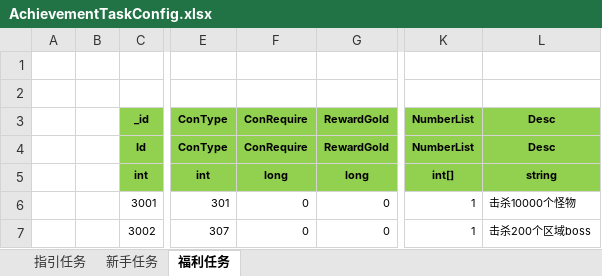
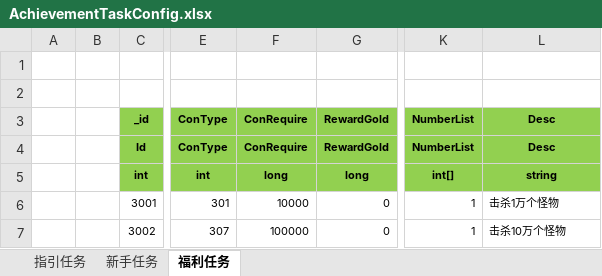
Before and after one commit to wokanjianyang/legend2, an Excel workbook: Excel/AchievementTaskConfig.xlsx, sheet 福利任务, drawn as a sheet; only a part is shown, gaps mark what is left out; values as stored, in another font and other column widths than the file's, no borders; the diff names each change by its address in the sheet, - before the commit and + after, or states it on an @@ line.

```diff
--- a/Excel/AchievementTaskConfig.xlsx (sheet 福利任务)
+++ b/Excel/AchievementTaskConfig.xlsx (sheet 福利任务)
-F6: 0
+F6: 10000
-L6: 击杀10000个怪物
+L6: 击杀1万个怪物
-F7: 0
+F7: 100000
-L7: 击杀200个区域boss
+L7: 击杀10万个怪物
```
Also changed, not shown: Excel/CodeConfig.xlsx, 10 other files.
